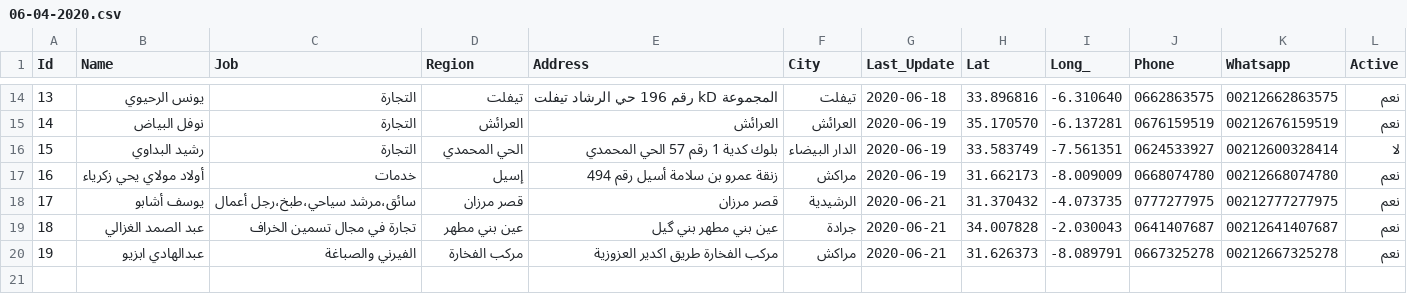
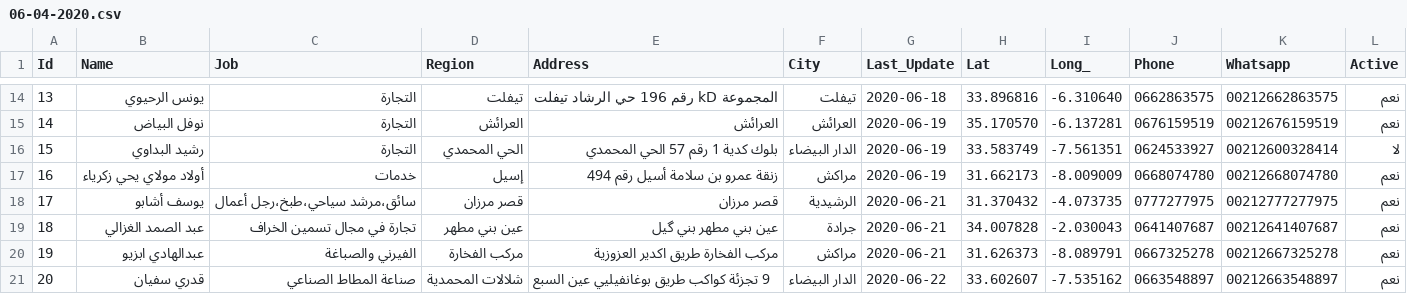
Before and after one commit to intCount/ae, a CSV file: 06-04-2020.csv, drawn as a sheet; only a part is shown, gaps mark what is left out; the diff names each change by its address in the sheet, - before the commit and + after, or states it on an @@ line.

Commit message:
commit

```diff
--- a/06-04-2020.csv
+++ b/06-04-2020.csv
+row 21: 20 | قدري سفيان | صناعة المطاط الصناعي | شلالات المحمدية | 9 تجزئة كواكب طريق بوغانفيليي عين السبع | الدار البيضاء | 2020-06-22 | 33.602607 | -7.535162 | 0663548897 | 00212663548897 | نعم
```
